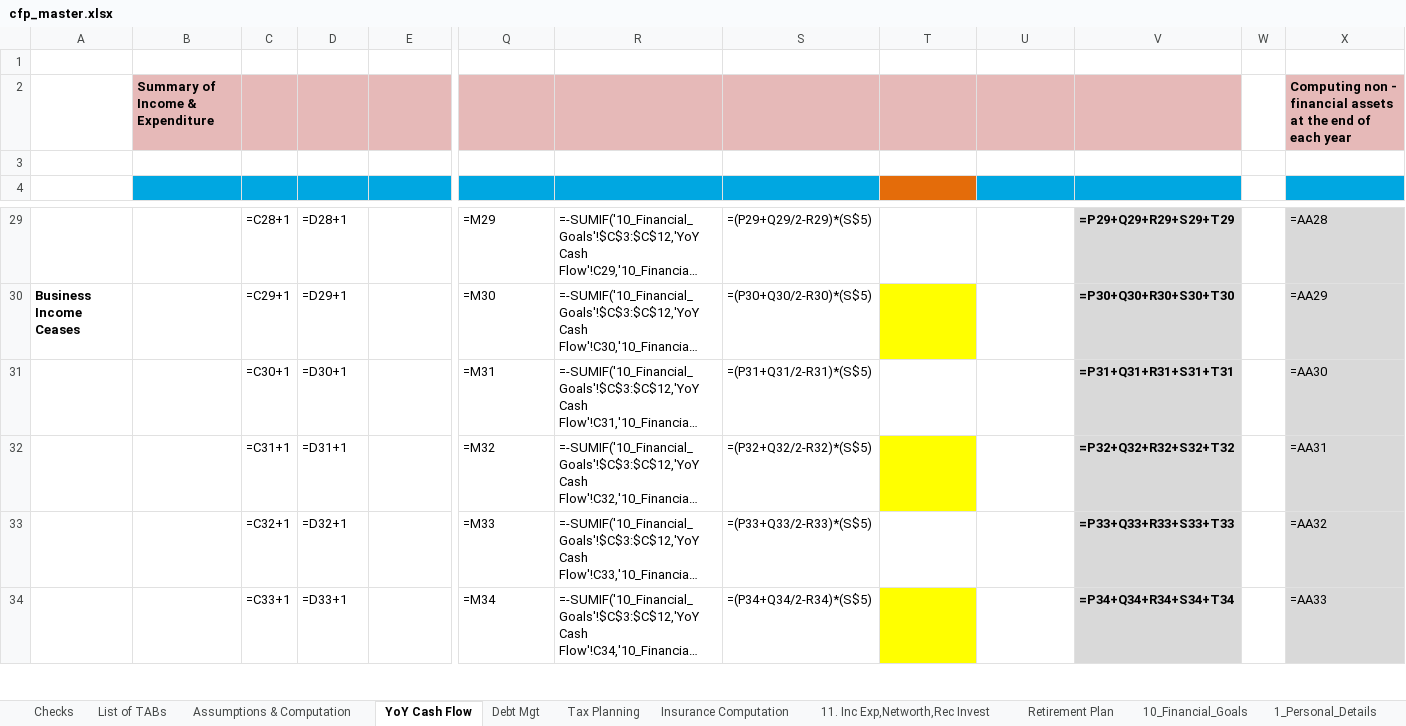
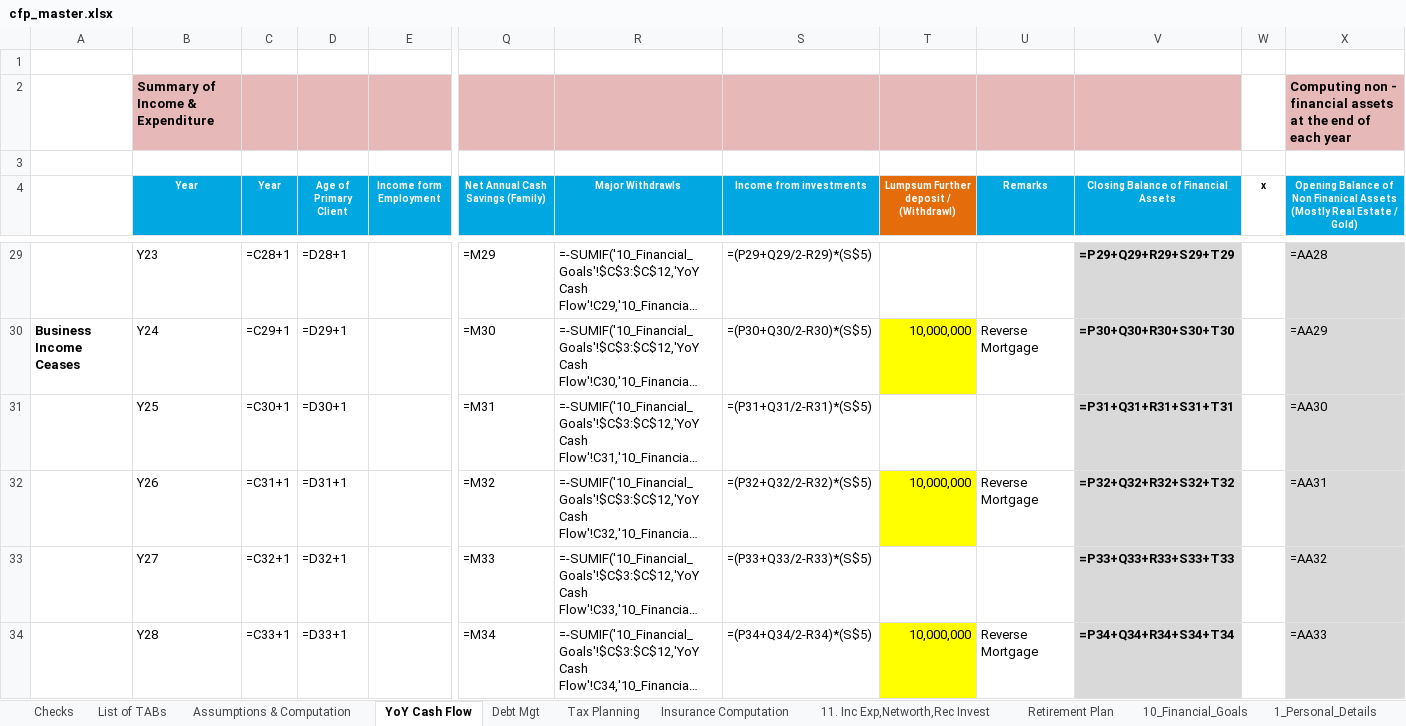
Before and after one commit to chittansh/stackwealth_planner, an Excel workbook: backend_py/stackwealth/excel_engine/master/cfp_master.xlsx, sheet YoY Cash Flow, drawn as a sheet; only a part is shown, gaps mark what is left out; long unchanged cells end in …; values as stored, in another font and other column widths than the file's, no borders; formulas without a stored value are shown as written; charts and pictures not drawn; rows hold the shown columns only; the diff covers the shown part only; the diff names each change by its address in the sheet, - before the commit and + after, or states it on an @@ line.

```diff
--- a/backend_py/stackwealth/excel_engine/master/cfp_master.xlsx (sheet YoY Cash Flow)
+++ b/backend_py/stackwealth/excel_engine/master/cfp_master.xlsx (sheet YoY Cash Flow)
-row 4: (empty)
+row 4:  | Year | Year | Age of Primary Client | Income form Employment | Net Annual Cash Savings (Family) | Major Withdrawls | Income from investments | Lumpsum Further deposit / (Withdrawl) | Remarks | Closing Balance of Financial Assets | x | Opening Balance of Non Finanical Assets (Mostly Real Estate / Gold)
-B29 (Year): (empty)
+B29 (Year): Y23
-B30 (Year): (empty)
+B30 (Year): Y24
-T30: (empty)
+T30: 10,000,000
-U30 (Remarks): (empty)
+U30 (Remarks): Reverse Mortgage
-B31 (Year): (empty)
+B31 (Year): Y25
-B32 (Year): (empty)
+B32 (Year): Y26
-T32: (empty)
+T32: 10,000,000
-U32 (Remarks): (empty)
+U32 (Remarks): Reverse Mortgage
-B33 (Year): (empty)
+B33 (Year): Y27
-B34 (Year): (empty)
+B34 (Year): Y28
-T34: (empty)
+T34: 10,000,000
-U34 (Remarks): (empty)
+U34 (Remarks): Reverse Mortgage
```
Also changed, not shown: 60 edited cells elsewhere in this sheet, sheet Retirement Plan, 4 other files.
